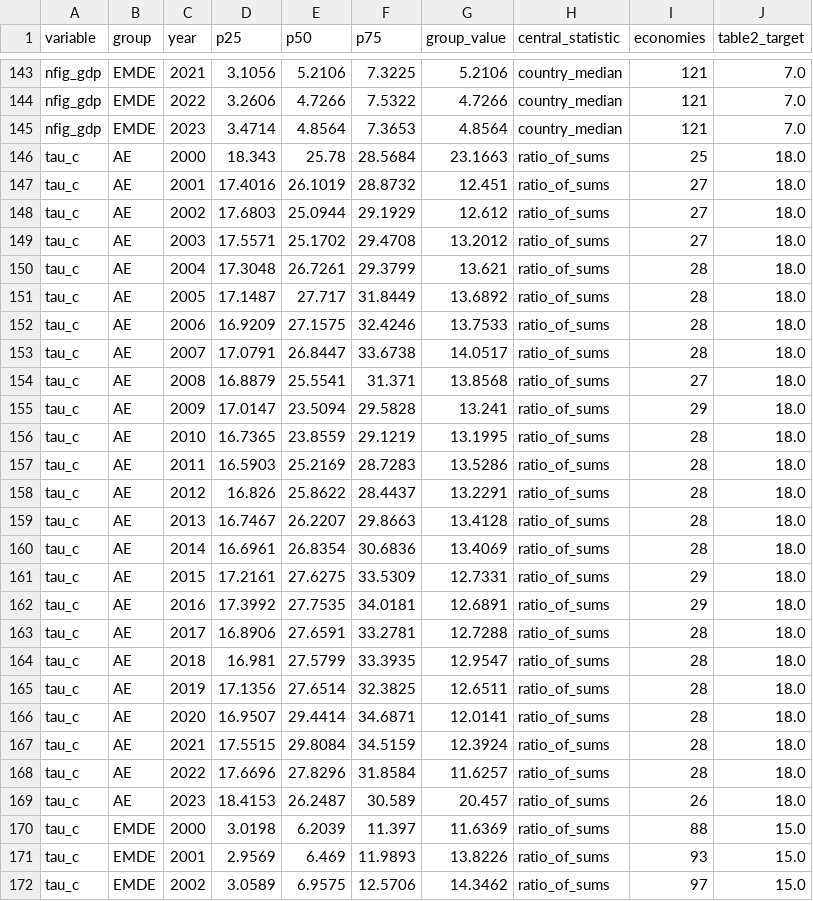
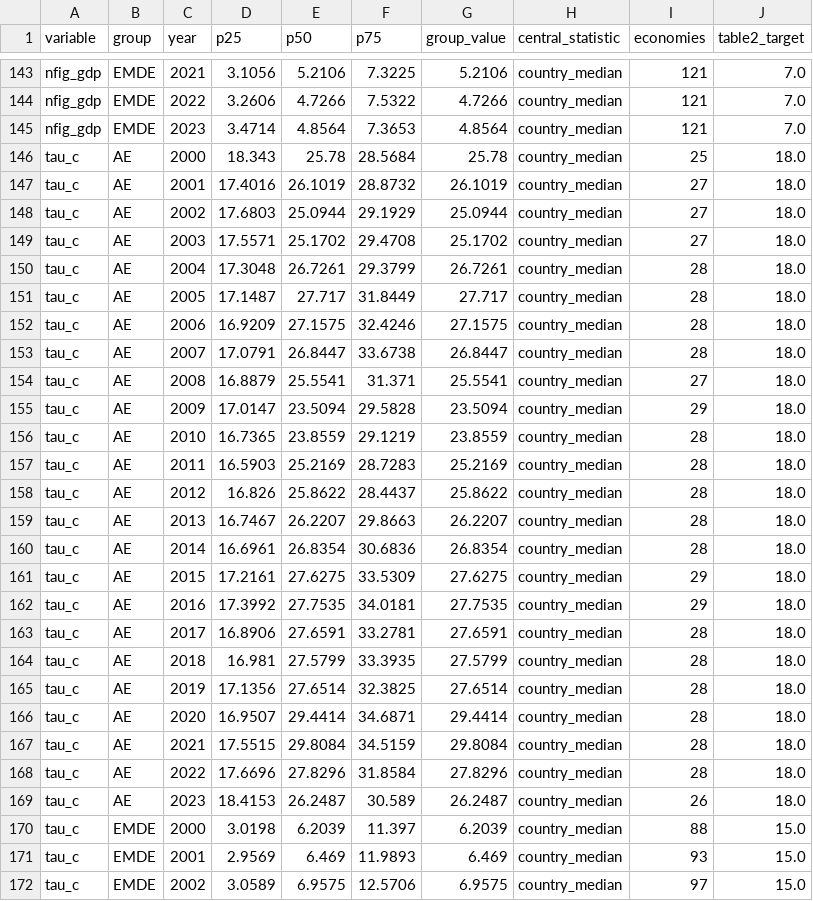
Before and after one commit to kbankowski-econ/2025-05_spendingModelling, a CSV file: docs/2026-06_wp-imf/figures/calibrationDataBands.csv, drawn as a sheet; only a part is shown, gaps mark what is left out; the diff covers the shown part only.

```diff
--- a/docs/2026-06_wp-imf/figures/calibrationDataBands.csv
+++ b/docs/2026-06_wp-imf/figures/calibrationDataBands.csv
@@ -145,28 +145,28 @@ nfig_gdp,EMDE,2022,3.2606,4.7266,7.5322,4.7266,country_median,121,7.0
 nfig_gdp,EMDE,2023,3.4714,4.8564,7.3653,4.8564,country_median,121,7.0
-tau_c,AE,2000,18.343,25.78,28.5684,23.1663,ratio_of_sums,25,18.0
-tau_c,AE,2001,17.4016,26.1019,28.8732,12.451,ratio_of_sums,27,18.0
-tau_c,AE,2002,17.6803,25.0944,29.1929,12.612,ratio_of_sums,27,18.0
-tau_c,AE,2003,17.5571,25.1702,29.4708,13.2012,ratio_of_sums,27,18.0
-tau_c,AE,2004,17.3048,26.7261,29.3799,13.621,ratio_of_sums,28,18.0
-tau_c,AE,2005,17.1487,27.717,31.8449,13.6892,ratio_of_sums,28,18.0
-tau_c,AE,2006,16.9209,27.1575,32.4246,13.7533,ratio_of_sums,28,18.0
-tau_c,AE,2007,17.0791,26.8447,33.6738,14.0517,ratio_of_sums,28,18.0
-tau_c,AE,2008,16.8879,25.5541,31.371,13.8568,ratio_of_sums,27,18.0
-tau_c,AE,2009,17.0147,23.5094,29.5828,13.241,ratio_of_sums,29,18.0
-tau_c,AE,2010,16.7365,23.8559,29.1219,13.1995,ratio_of_sums,28,18.0
-tau_c,AE,2011,16.5903,25.2169,28.7283,13.5286,ratio_of_sums,28,18.0
-tau_c,AE,2012,16.826,25.8622,28.4437,13.2291,ratio_of_sums,28,18.0
-tau_c,AE,2013,16.7467,26.2207,29.8663,13.4128,ratio_of_sums,28,18.0
-tau_c,AE,2014,16.6961,26.8354,30.6836,13.4069,ratio_of_sums,28,18.0
-tau_c,AE,2015,17.2161,27.6275,33.5309,12.7331,ratio_of_sums,29,18.0
-tau_c,AE,2016,17.3992,27.7535,34.0181,12.6891,ratio_of_sums,29,18.0
-tau_c,AE,2017,16.8906,27.6591,33.2781,12.7288,ratio_of_sums,28,18.0
-tau_c,AE,2018,16.981,27.5799,33.3935,12.9547,ratio_of_sums,28,18.0
-tau_c,AE,2019,17.1356,27.6514,32.3825,12.6511,ratio_of_sums,28,18.0
-tau_c,AE,2020,16.9507,29.4414,34.6871,12.0141,ratio_of_sums,28,18.0
-tau_c,AE,2021,17.5515,29.8084,34.5159,12.3924,ratio_of_sums,28,18.0
-tau_c,AE,2022,17.6696,27.8296,31.8584,11.6257,ratio_of_sums,28,18.0
-tau_c,AE,2023,18.4153,26.2487,30.589,20.457,ratio_of_sums,26,18.0
-tau_c,EMDE,2000,3.0198,6.2039,11.397,11.6369,ratio_of_sums,88,15.0
-tau_c,EMDE,2001,2.9569,6.469,11.9893,13.8226,ratio_of_sums,93,15.0
-tau_c,EMDE,2002,3.0589,6.9575,12.5706,14.3462,ratio_of_sums,97,15.0
+tau_c,AE,2000,18.343,25.78,28.5684,25.78,country_median,25,18.0
+tau_c,AE,2001,17.4016,26.1019,28.8732,26.1019,country_median,27,18.0
+tau_c,AE,2002,17.6803,25.0944,29.1929,25.0944,country_median,27,18.0
+tau_c,AE,2003,17.5571,25.1702,29.4708,25.1702,country_median,27,18.0
+tau_c,AE,2004,17.3048,26.7261,29.3799,26.7261,country_median,28,18.0
+tau_c,AE,2005,17.1487,27.717,31.8449,27.717,country_median,28,18.0
+tau_c,AE,2006,16.9209,27.1575,32.4246,27.1575,country_median,28,18.0
+tau_c,AE,2007,17.0791,26.8447,33.6738,26.8447,country_median,28,18.0
+tau_c,AE,2008,16.8879,25.5541,31.371,25.5541,country_median,27,18.0
+tau_c,AE,2009,17.0147,23.5094,29.5828,23.5094,country_median,29,18.0
+tau_c,AE,2010,16.7365,23.8559,29.1219,23.8559,country_median,28,18.0
+tau_c,AE,2011,16.5903,25.2169,28.7283,25.2169,country_median,28,18.0
+tau_c,AE,2012,16.826,25.8622,28.4437,25.8622,country_median,28,18.0
+tau_c,AE,2013,16.7467,26.2207,29.8663,26.2207,country_median,28,18.0
+tau_c,AE,2014,16.6961,26.8354,30.6836,26.8354,country_median,28,18.0
+tau_c,AE,2015,17.2161,27.6275,33.5309,27.6275,country_median,29,18.0
+tau_c,AE,2016,17.3992,27.7535,34.0181,27.7535,country_median,29,18.0
+tau_c,AE,2017,16.8906,27.6591,33.2781,27.6591,country_median,28,18.0
+tau_c,AE,2018,16.981,27.5799,33.3935,27.5799,country_median,28,18.0
+tau_c,AE,2019,17.1356,27.6514,32.3825,27.6514,country_median,28,18.0
+tau_c,AE,2020,16.9507,29.4414,34.6871,29.4414,country_median,28,18.0
+tau_c,AE,2021,17.5515,29.8084,34.5159,29.8084,country_median,28,18.0
+tau_c,AE,2022,17.6696,27.8296,31.8584,27.8296,country_median,28,18.0
+tau_c,AE,2023,18.4153,26.2487,30.589,26.2487,country_median,26,18.0
+tau_c,EMDE,2000,3.0198,6.2039,11.397,6.2039,country_median,88,15.0
+tau_c,EMDE,2001,2.9569,6.469,11.9893,6.469,country_median,93,15.0
+tau_c,EMDE,2002,3.0589,6.9575,12.5706,6.9575,country_median,97,15.0
```
Also changed, not shown: 42 edited cells elsewhere in this file, pyScripts/2026-06_wp-imf/chartTable.csv, 5 other files.
